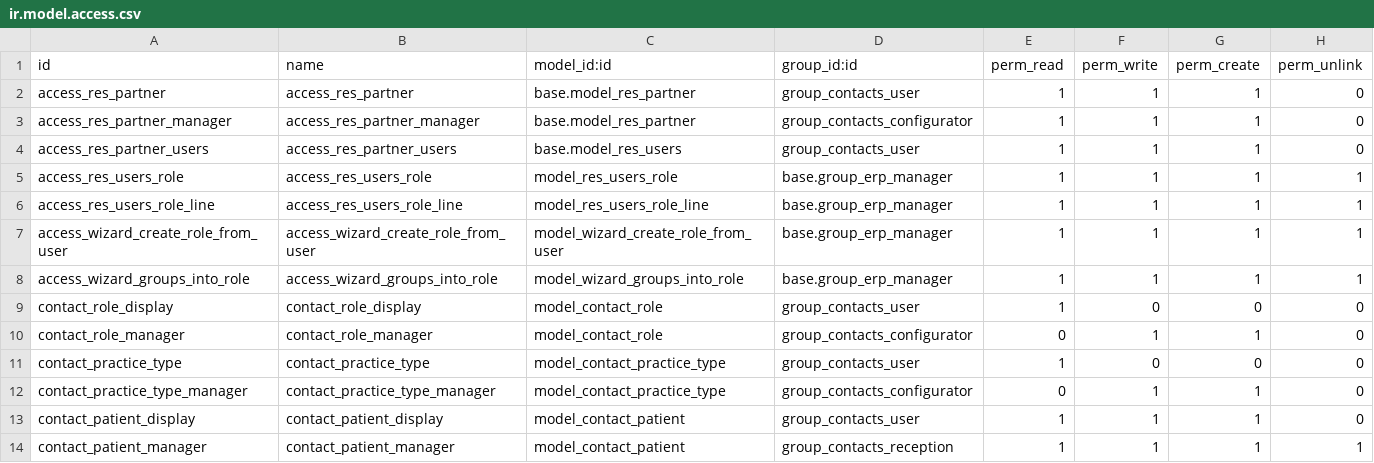
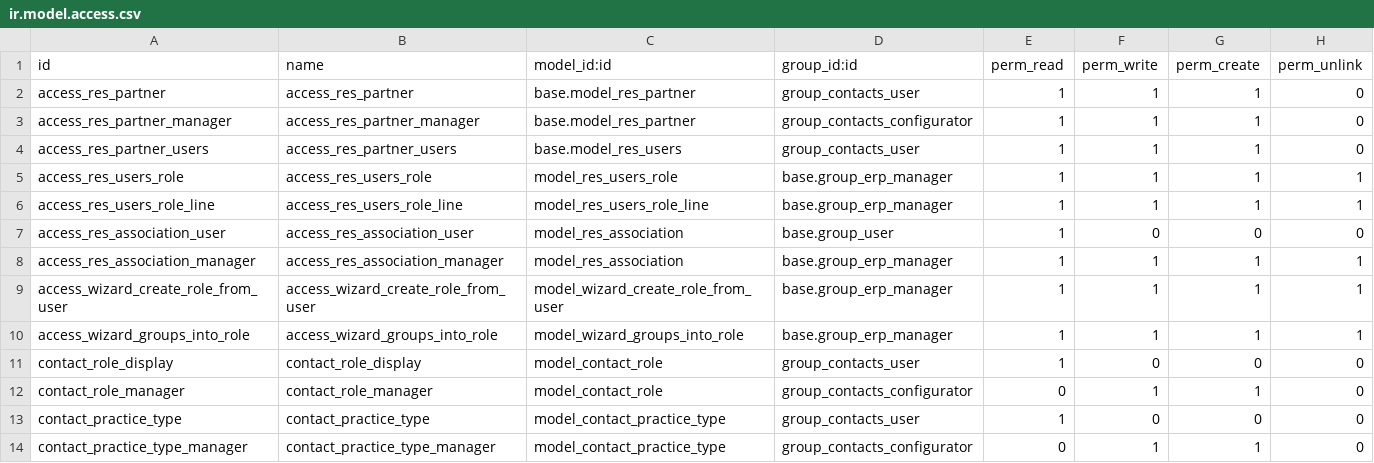
Before and after one commit to jwilkinson1122/custom_addons, a CSV file: nwpl_odoo_master/security/ir.model.access.csv, drawn as a sheet; only a part is shown; the shorter side is filled out with more unchanged rows; the diff names each change by its address in the sheet, - before the commit and + after, or states it on an @@ line.

```diff
--- a/nwpl_odoo_master/security/ir.model.access.csv
+++ b/nwpl_odoo_master/security/ir.model.access.csv
+row 7: access_res_association_user | access_res_association_user | model_res_association | base.group_user | 1 | 0 | 0 | 0
+row 8: access_res_association_manager | access_res_association_manager | model_res_association | base.group_erp_manager | 1 | 1 | 1 | 1
```
Also changed, not shown: 16 other files.
